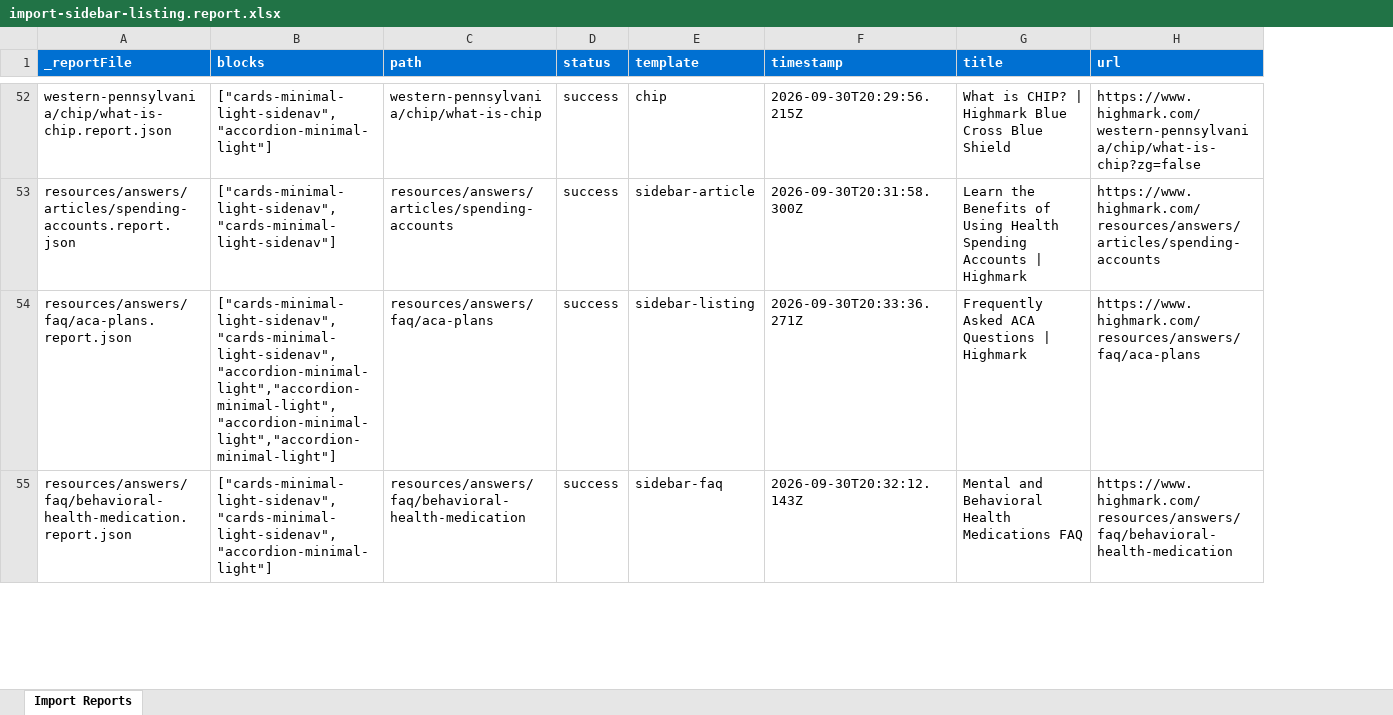
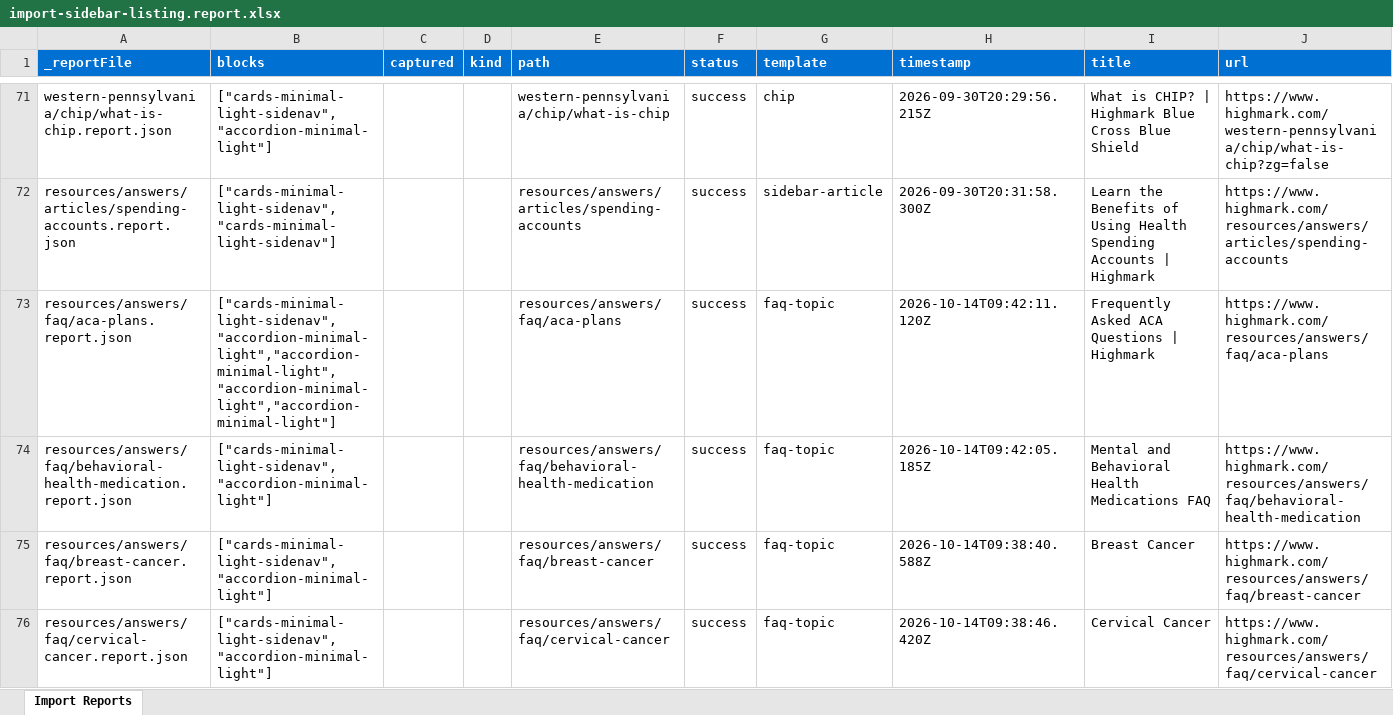
Before and after one commit to AdobeDrago/highmark, an Excel workbook: tools/importer/reports/import-sidebar-listing.report.xlsx, sheet Import Reports, drawn as a sheet; only a part is shown, gaps mark what is left out; values as stored, in another font and other column widths than the file's, no borders; addresses are those after the commit; the diff covers the shown part only; the diff names each change by its address in the sheet, - before the commit and + after, or states it on an @@ line.

```diff
--- a/tools/importer/reports/import-sidebar-listing.report.xlsx (sheet Import Reports)
+++ b/tools/importer/reports/import-sidebar-listing.report.xlsx (sheet Import Reports)
+column C (captured), empty
+column D (kind), empty
-B73 (blocks): ["cards-minimal-light-sidenav","cards-minimal-light-sidenav","accordion-minimal-light","accordion-minimal-light","accordion-minimal-light","accordion-minimal-light"]
+B73 (blocks): ["cards-minimal-light-sidenav","accordion-minimal-light","accordion-minimal-light","accordion-minimal-light","accordion-minimal-light"]
-G73 (template): sidebar-listing
+G73 (template): faq-topic
-H73 (timestamp): 2026-09-30T20:33:36.271Z
+H73 (timestamp): 2026-10-14T09:42:11.120Z
-B74 (blocks): ["cards-minimal-light-sidenav","cards-minimal-light-sidenav","accordion-minimal-light"]
+B74 (blocks): ["cards-minimal-light-sidenav","accordion-minimal-light"]
-G74 (template): sidebar-faq
+G74 (template): faq-topic
-H74 (timestamp): 2026-09-30T20:32:12.143Z
+H74 (timestamp): 2026-10-14T09:42:05.185Z
+row 75: resources/answers/faq/breast-cancer.report.json | ["cards-minimal-light-sidenav","accordion-minimal-light"] |  |  | resources/answers/faq/breast-cancer | success | faq-topic | 2026-10-14T09:38:40.588Z | Breast Cancer | https://www.highmark.com/resources/answers/faq/breast-cancer
+row 76: resources/answers/faq/cervical-cancer.report.json | ["cards-minimal-light-sidenav","accordion-minimal-light"] |  |  | resources/answers/faq/cervical-cancer | success | faq-topic | 2026-10-14T09:38:46.420Z | Cervical Cancer | https://www.highmark.com/resources/answers/faq/cervical-cancer
```
Also changed, not shown: 25 added rows and 57 edited cells elsewhere in this sheet, 38 other files.
